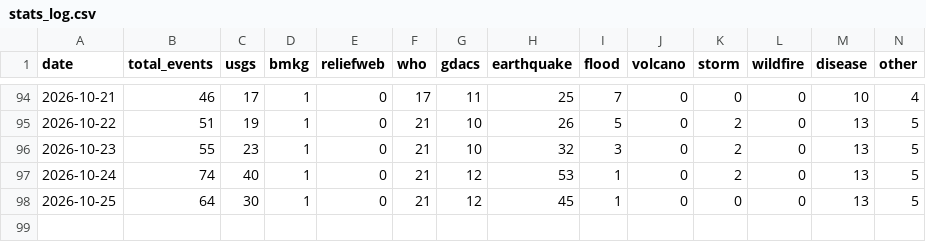
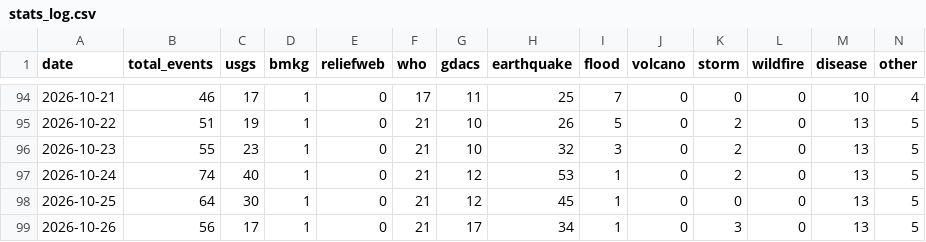
Before and after one commit to duleab/-CrisisLens., a CSV file: data/stats_log.csv, drawn as a sheet; only a part is shown, gaps mark what is left out.

```diff
--- a/data/stats_log.csv
+++ b/data/stats_log.csv
@@ -98 +98,2 @@ date,total_events,usgs,bmkg,reliefweb,who,gdacs,earthquake,flood,volcano,storm,w
 2026-10-25,64,30,1,0,21,12,45,1,0,0,0,13,5
+2026-10-26,56,17,1,0,21,17,34,1,0,3,0,13,5
```
Also changed, not shown: 2 other files.
